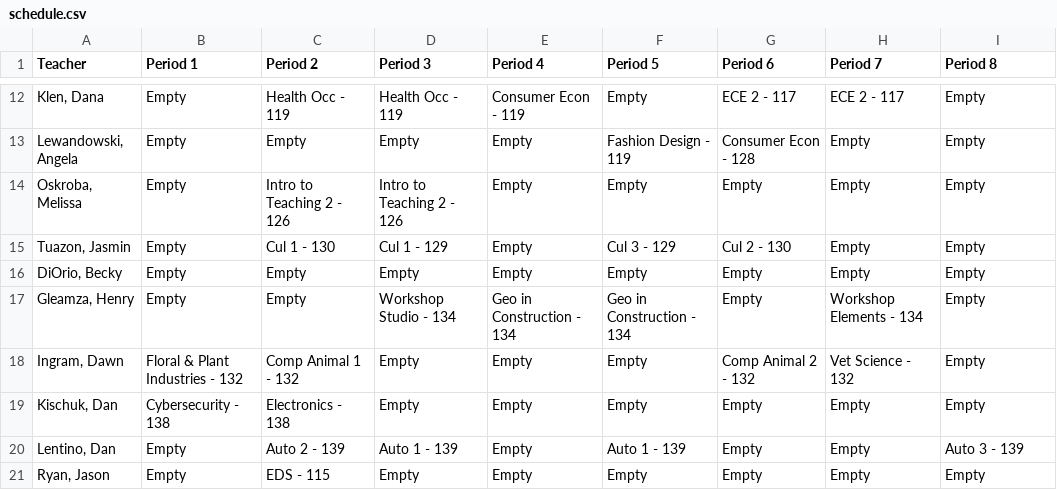
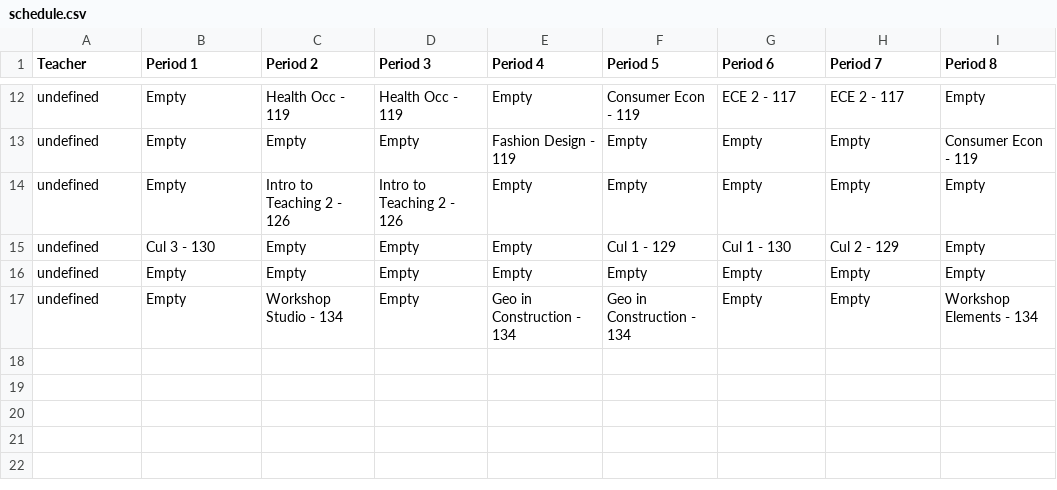
Before and after one commit to nnhs-se-projects/department-sections-scheduler, a CSV file: pages/view/downloads/schedule.csv, drawn as a sheet; only a part is shown, gaps mark what is left out; the diff covers the shown part only.

```diff
--- a/pages/view/downloads/schedule.csv
+++ b/pages/view/downloads/schedule.csv
@@ -12,10 +12,6 @@ Teacher,Period 1,Period 2,Period 3,Period 4,Period 5,Period 6,Period 7,Period 8
-"Klen, Dana",Empty,"Health Occ - 119","Health Occ - 119","Consumer Econ - 119",Empty,"ECE 2 - 117","ECE 2 - 117",Empty
-"Lewandowski, Angela",Empty,Empty,Empty,Empty,"Fashion Design - 119","Consumer Econ - 128",Empty,Empty
-"Oskroba, Melissa",Empty,"Intro to Teaching 2 - 126","Intro to Teaching 2 - 126",Empty,Empty,Empty,Empty,Empty
-"Tuazon, Jasmin",Empty,"Cul 1 - 130","Cul 1 - 129",Empty,"Cul 3 - 129","Cul 2 - 130",Empty,Empty
-"DiOrio, Becky",Empty,Empty,Empty,Empty,Empty,Empty,Empty,Empty
-"Gleamza, Henry",Empty,Empty,"Workshop Studio - 134","Geo in Construction - 134","Geo in Construction - 134",Empty,"Workshop Elements - 134",Empty
-"Ingram, Dawn","Floral & Plant Industries - 132","Comp Animal 1 - 132",Empty,Empty,Empty,"Comp Animal 2 - 132","Vet Science - 132",Empty
-"Kischuk, Dan","Cybersecurity - 138","Electronics - 138",Empty,Empty,Empty,Empty,Empty,Empty
-"Lentino, Dan",Empty,"Auto 2 - 139","Auto 1 - 139",Empty,"Auto 1 - 139",Empty,Empty,"Auto 3 - 139"
-"Ryan, Jason",Empty,"EDS - 115",Empty,Empty,Empty,Empty,Empty,Empty
+"undefined",Empty,"Health Occ - 119","Health Occ - 119",Empty,"Consumer Econ - 119","ECE 2 - 117","ECE 2 - 117",Empty
+"undefined",Empty,Empty,Empty,"Fashion Design - 119",Empty,Empty,Empty,"Consumer Econ - 119"
+"undefined",Empty,"Intro to Teaching 2 - 126","Intro to Teaching 2 - 126",Empty,Empty,Empty,Empty,Empty
+"undefined","Cul 3 - 130",Empty,Empty,Empty,"Cul 1 - 129","Cul 1 - 130","Cul 2 - 129",Empty
+"undefined",Empty,Empty,Empty,Empty,Empty,Empty,Empty,Empty
+"undefined",Empty,"Workshop Studio - 134",Empty,"Geo in Construction - 134","Geo in Construction - 134",Empty,Empty,"Workshop Elements - 134"
```
Also changed, not shown: 4 added rows, 4 removed rows and 22 edited cells elsewhere in this file, 2 other files.
